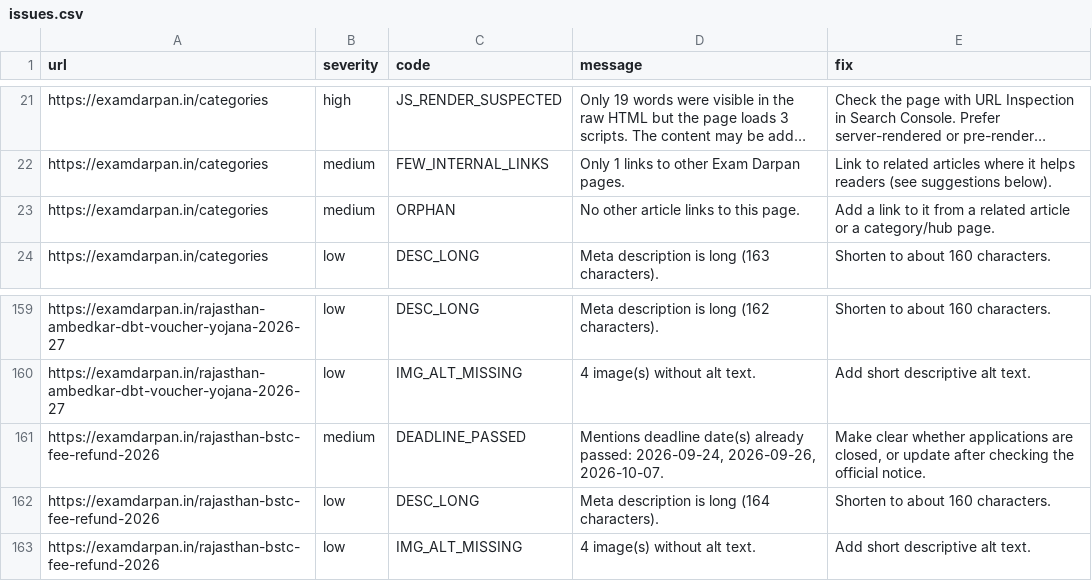
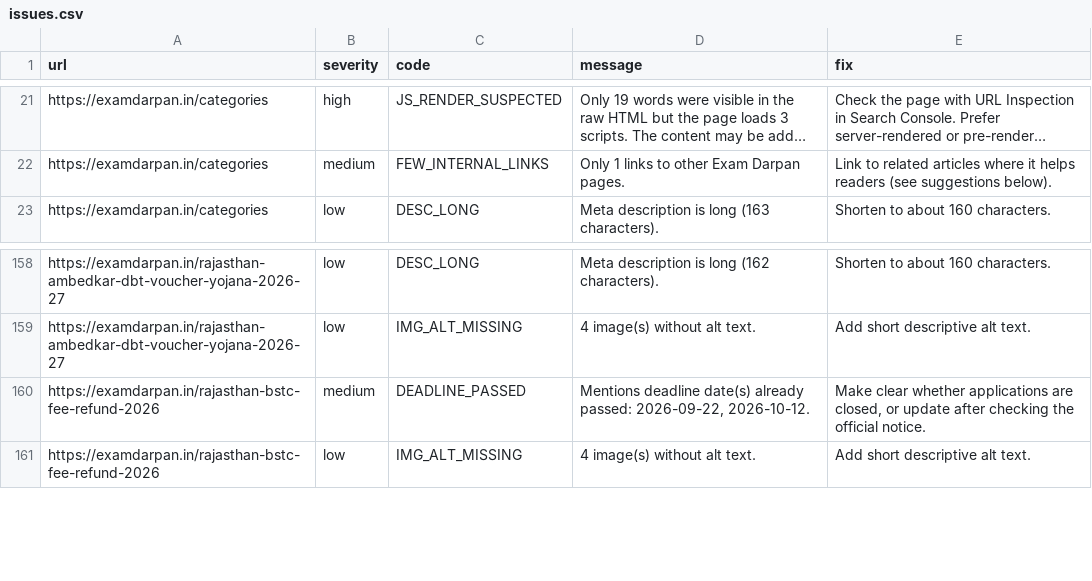
Before and after one commit to lakshay787729-web/examdarpan-organic-traffic-agent, a CSV file: reports/issues.csv, drawn as a sheet; only a part is shown, gaps mark what is left out; long unchanged cells end in …; removed rows and columns are numbered as before the commit, all else as after; the diff names each change by its address in the sheet, - before the commit and + after, or states it on an @@ line.

```diff
--- a/reports/issues.csv
+++ b/reports/issues.csv
-row 23: https://examdarpan.in/categories | medium | ORPHAN | No other article links to this page. | Add a link to it from a related article or a category/hub page.
-D160 (message): …already passed: 2026-09-24, 2026-09-26, 2026-10-07.
+D160 (message): …already passed: 2026-09-22, 2026-10-12.
-row 162: https://examdarpan.in/rajasthan-bstc-fee-refund-2026 | low | DESC_LONG | Meta description is long (164 characters). | Shorten to about 160 characters.
```
Also changed, not shown: 6 other files.
